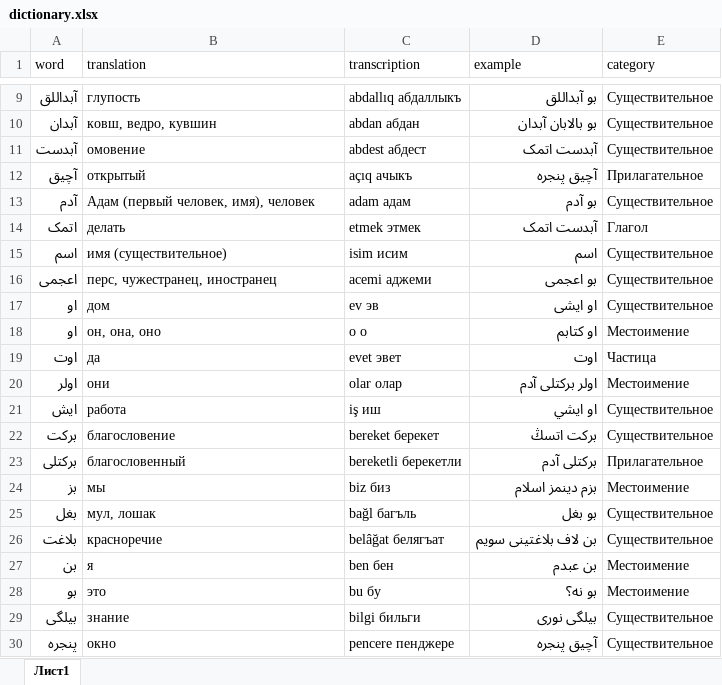
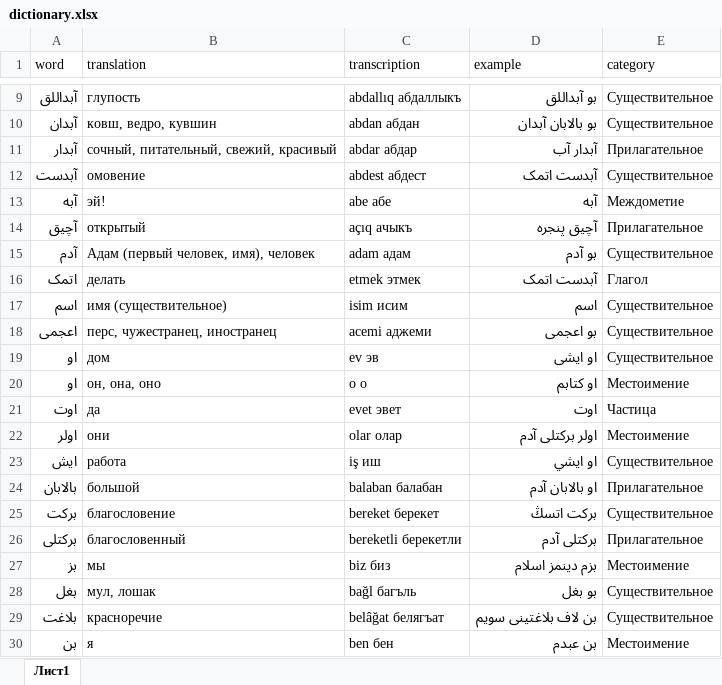
Before and after one commit to haiser748/haiser748.qirimtatar.io, an Excel workbook: dictionary.xlsx, sheet Лист1, drawn as a sheet; only a part is shown, gaps mark what is left out; the shorter side is filled out with more unchanged rows; values as stored, in another font and other column widths than the file's, no borders; charts and pictures not drawn; the diff names each change by its address in the sheet, - before the commit and + after, or states it on an @@ line.

Commit message:
Add files via upload

```diff
--- a/dictionary.xlsx (sheet Лист1)
+++ b/dictionary.xlsx (sheet Лист1)
+row 11: آبدار | сочный, питательный, свежий, красивый | abdar абдар | آبدار آب | Прилагательное
+row 13: آبه | эй! | abe абе | آبه | Междометие
+row 24: بالابان | большой | balaban балабан | او بالابان آدم | Прилагательное
```
